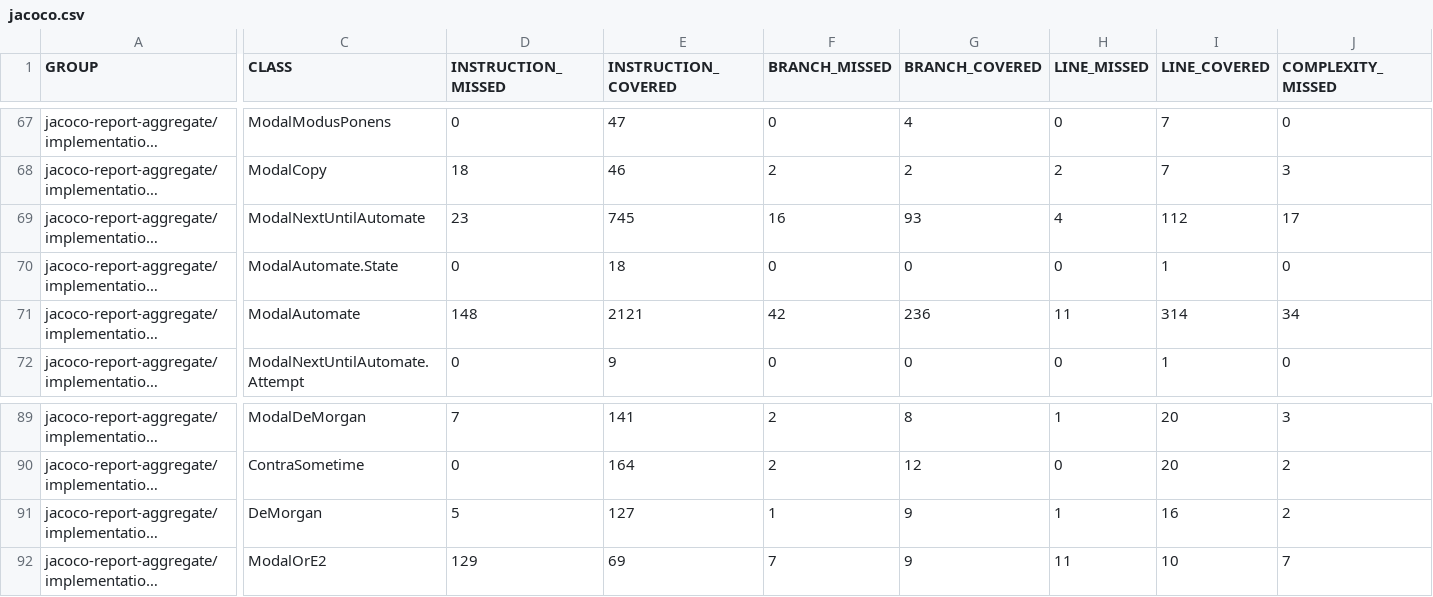
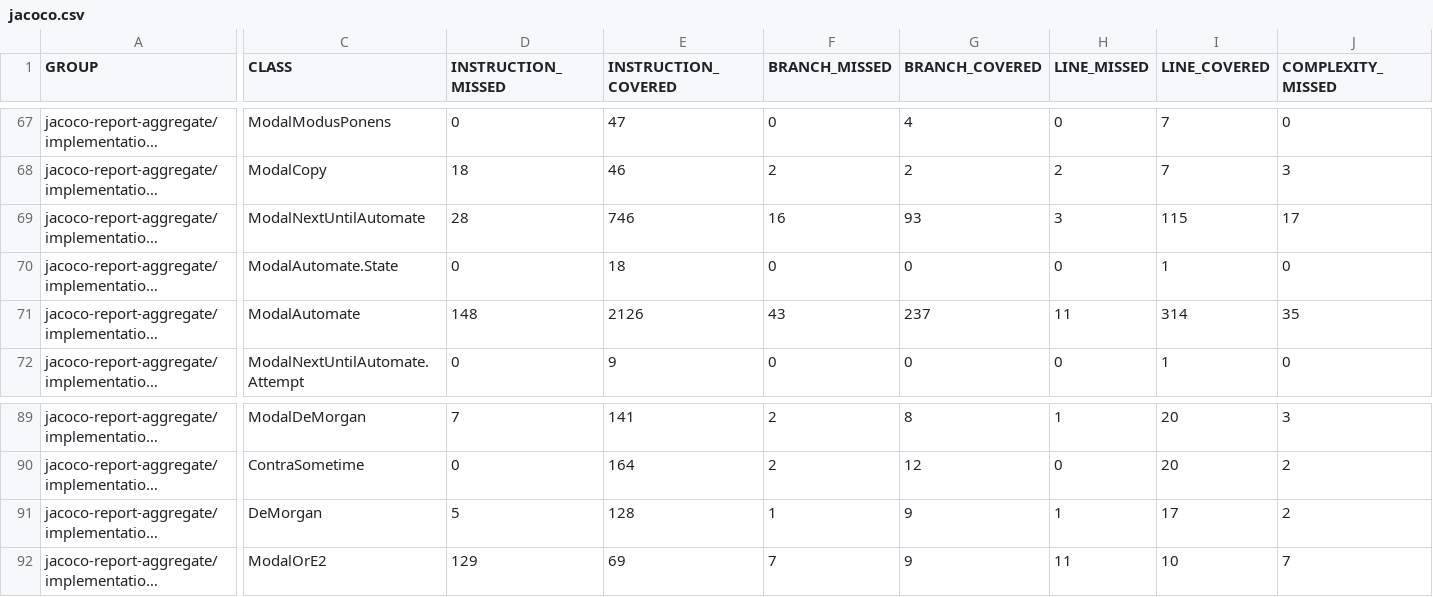
Before and after one commit to dan323/natural-deduction, a CSV file: 196/jacoco-aggregate/jacoco.csv, drawn as a sheet; only a part is shown, gaps mark what is left out; long unchanged cells end in …; the diff names each change by its address in the sheet, - before the commit and + after, or states it on an @@ line.

```diff
--- a/196/jacoco-aggregate/jacoco.csv
+++ b/196/jacoco-aggregate/jacoco.csv
-D69 (INSTRUCTION_MISSED): 23
+D69 (INSTRUCTION_MISSED): 28
-E69 (INSTRUCTION_COVERED): 745
+E69 (INSTRUCTION_COVERED): 746
-H69 (LINE_MISSED): 4
+H69 (LINE_MISSED): 3
-I69 (LINE_COVERED): 112
+I69 (LINE_COVERED): 115
-E71 (INSTRUCTION_COVERED): 2121
+E71 (INSTRUCTION_COVERED): 2126
-F71 (BRANCH_MISSED): 42
+F71 (BRANCH_MISSED): 43
-G71 (BRANCH_COVERED): 236
+G71 (BRANCH_COVERED): 237
-J71 (COMPLEXITY_MISSED): 34
+J71 (COMPLEXITY_MISSED): 35
-E91 (INSTRUCTION_COVERED): 127
+E91 (INSTRUCTION_COVERED): 128
-I91 (LINE_COVERED): 16
+I91 (LINE_COVERED): 17
```
Also changed, not shown: 15 other files.
